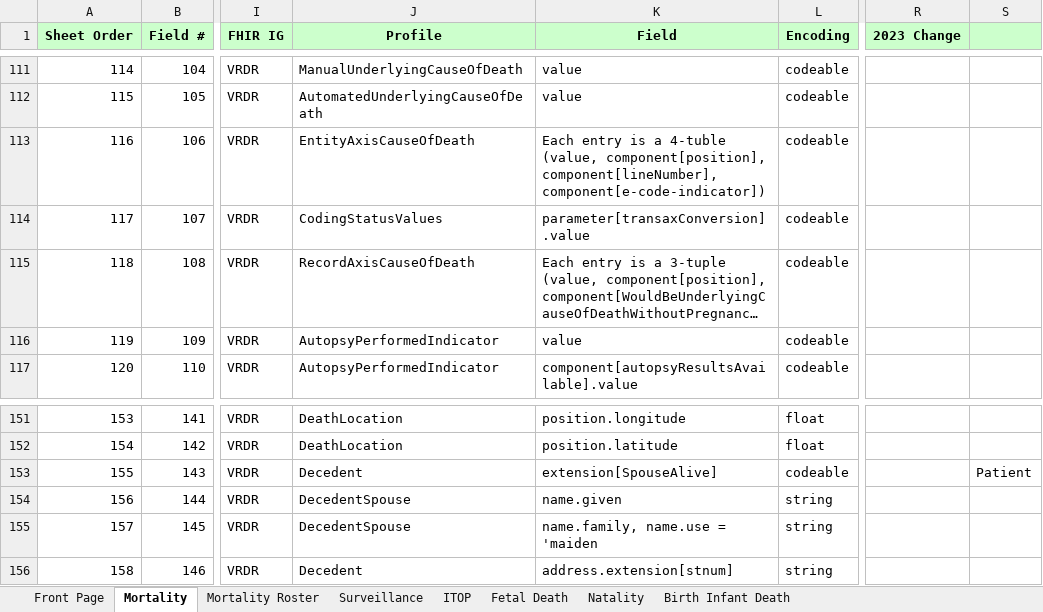
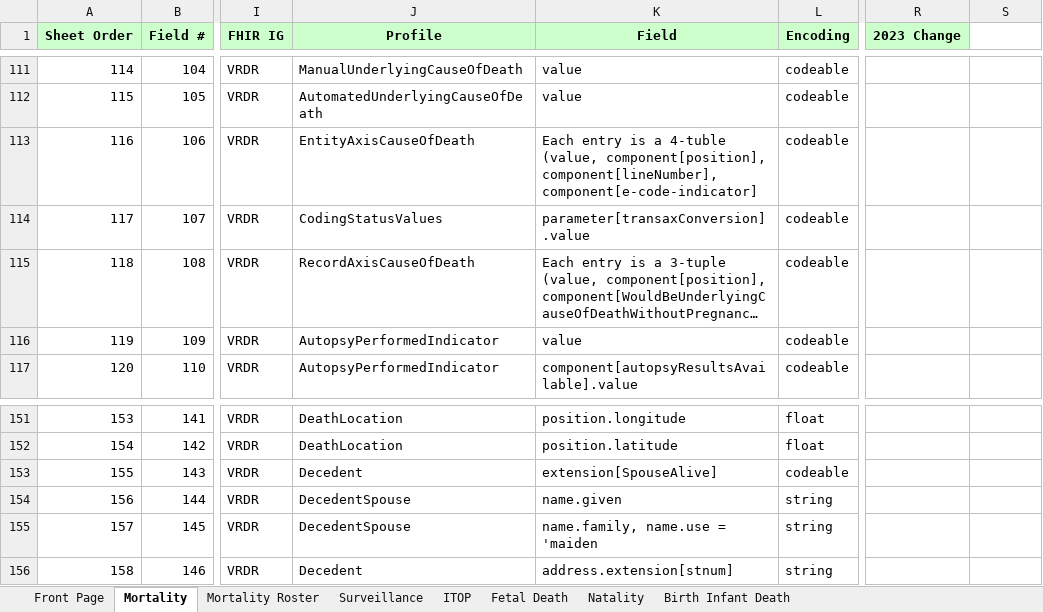
Before and after one commit to HL7/fhir-bfdr, an Excel workbook: input/images/IJE_File_Layouts_and_FHIR_Mapping_24-06-21.xlsx, sheet Mortality, drawn as a sheet; only a part is shown, gaps mark what is left out; long unchanged cells end in …; values as stored, in another font and other column widths than the file's, no borders; the diff names each change by its address in the sheet, - before the commit and + after, or states it on an @@ line.

```diff
--- a/input/images/IJE_File_Layouts_and_FHIR_Mapping_24-06-21.xlsx (sheet Mortality)
+++ b/input/images/IJE_File_Layouts_and_FHIR_Mapping_24-06-21.xlsx (sheet Mortality)
-S1 fill: #CCFFCC
+S1 fill: none
-K113 (Field): …component[position], component[lineNumber], component[e-code-indicator])
+K113 (Field): …component[position], component[lineNumber], component[e-code-indicator]
-S153: Patient
+S153: (empty)
```
Also changed, not shown: 3 other files.
